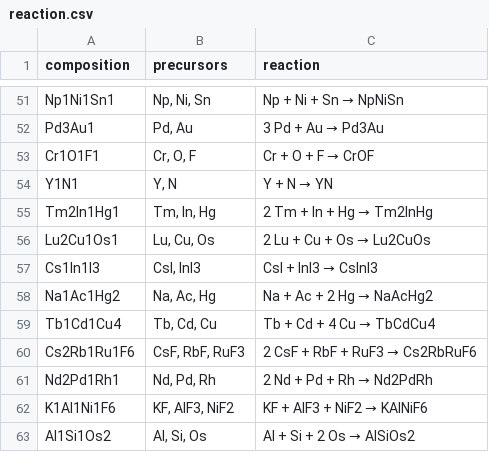
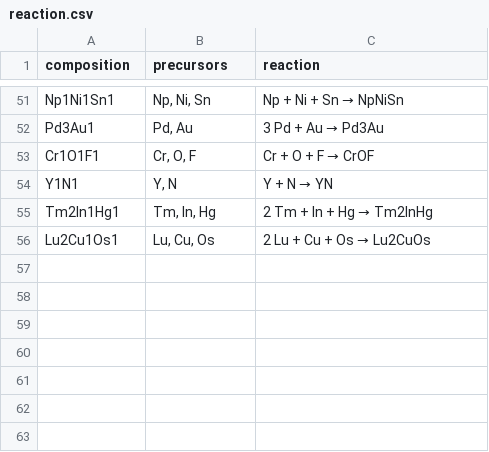
Before and after one commit to amruthn1/Compound_Synthesis_RAG, a CSV file: reaction.csv, drawn as a sheet; only a part is shown, gaps mark what is left out.

```diff
--- a/reaction.csv
+++ b/reaction.csv
@@ -56,8 +56 @@ Tm2In1Hg1,"Tm, In, Hg",2 Tm + In + Hg → Tm2InHg
 Lu2Cu1Os1,"Lu, Cu, Os",2 Lu + Cu + Os → Lu2CuOs
-Cs1In1I3,"CsI, InI3",CsI + InI3 → CsInI3
-Na1Ac1Hg2,"Na, Ac, Hg",Na + Ac + 2 Hg → NaAcHg2
-Tb1Cd1Cu4,"Tb, Cd, Cu",Tb + Cd + 4 Cu → TbCdCu4
-Cs2Rb1Ru1F6,"CsF, RbF, RuF3",2 CsF + RbF + RuF3 → Cs2RbRuF6
-Nd2Pd1Rh1,"Nd, Pd, Rh",2 Nd + Pd + Rh → Nd2PdRh
-K1Al1Ni1F6,"KF, AlF3, NiF2",KF + AlF3 + NiF2 → KAlNiF6
-Al1Si1Os2,"Al, Si, Os",Al + Si + 2 Os → AlSiOs2
```
Also changed, not shown: 1 other file.
